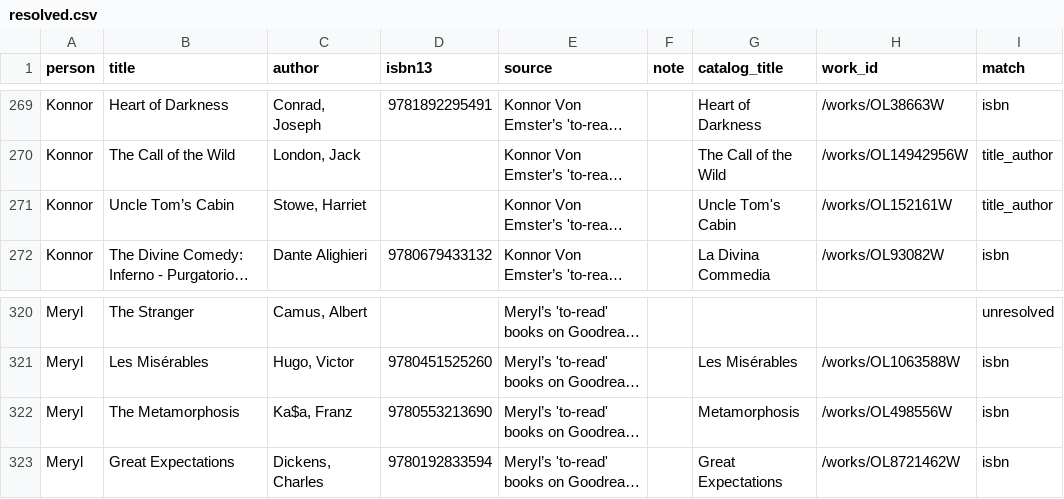
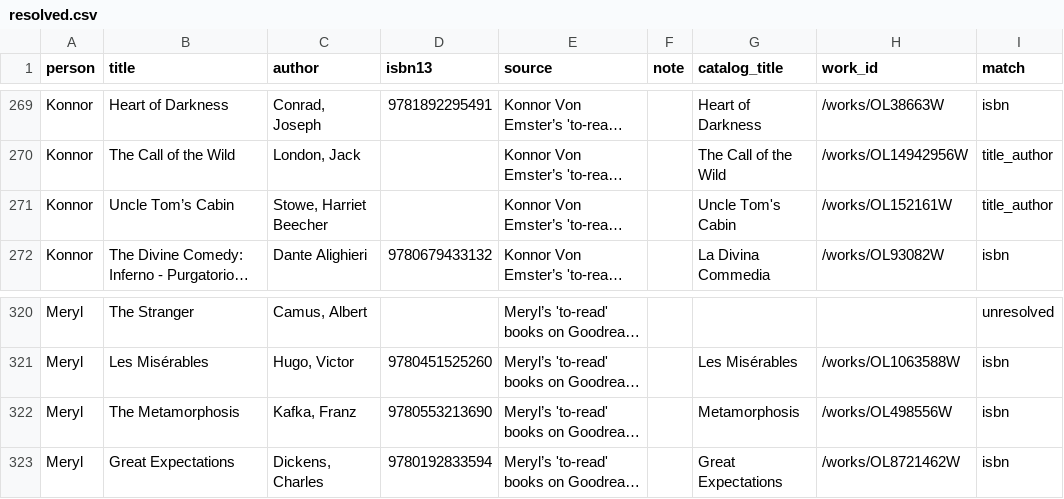
Before and after one commit to konnorve/caltech-book-club-website, a CSV file: 2026-27/fall/selecting-books/resolved.csv, drawn as a sheet; only a part is shown, gaps mark what is left out; long unchanged cells end in …; the diff covers the shown part only; the diff names each change by its address in the sheet, - before the commit and + after, or states it on an @@ line.

```diff
--- a/2026-27/fall/selecting-books/resolved.csv
+++ b/2026-27/fall/selecting-books/resolved.csv
-C271 (author): Stowe, Harriet
+C271 (author): Stowe, Harriet Beecher
-C322 (author): Ka$a, Franz
+C322 (author): Kafka, Franz
```
Also changed, not shown: 16 edited cells elsewhere in this file, 2026-27/fall/selecting-books/shared-books.csv, 2026-27/fall/selecting-books/suggestions.csv, 2 other files.
